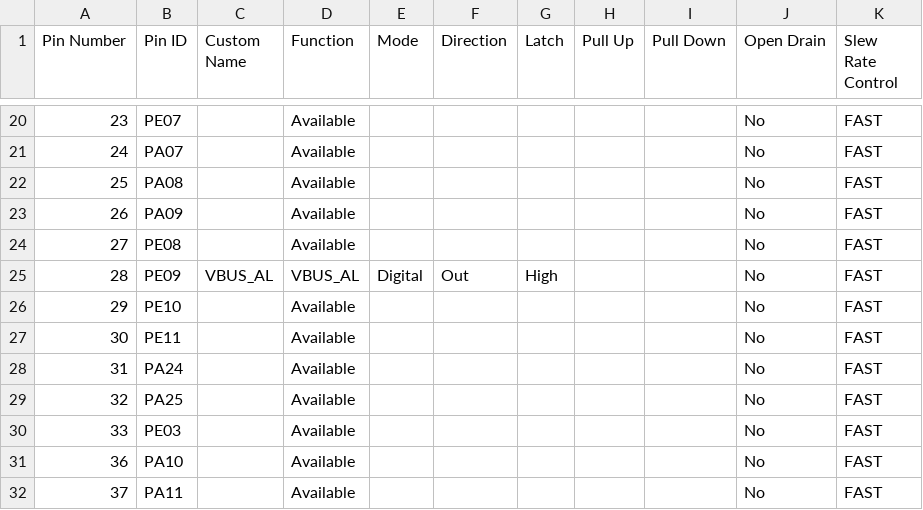
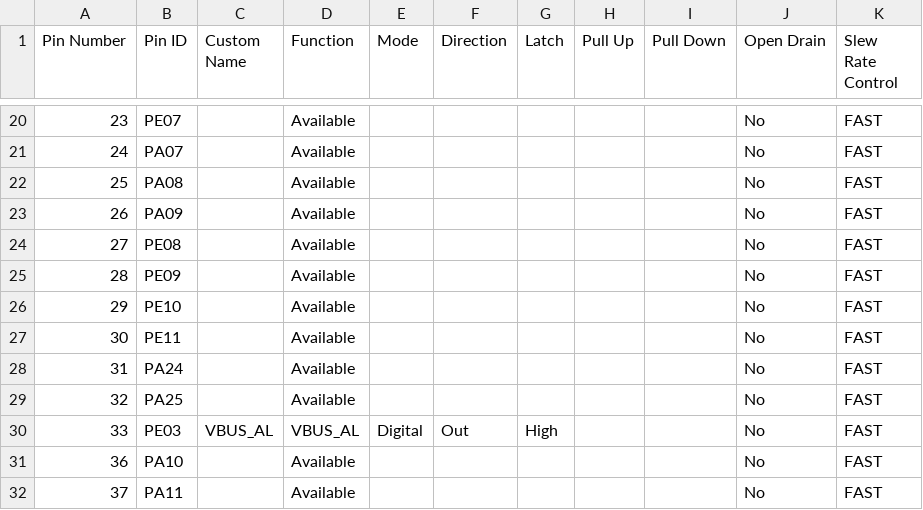
Before and after one commit to Microchip-MPLAB-Harmony/usb_apps_multi_controller, a CSV file: apps/device_cdc_host_msd/firmware/src/config/pic32cz_ca80_curiosity_ultra/pin_configurations.csv, drawn as a sheet; only a part is shown, gaps mark what is left out.

Commit message:
[APPS] Regenerated all PIC32CZ CA80 configurations.[MH3-85658]

```diff
--- a/apps/device_cdc_host_msd/firmware/src/config/pic32cz_ca80_curiosity_ultra/pin_configurations.csv
+++ b/apps/device_cdc_host_msd/firmware/src/config/pic32cz_ca80_curiosity_ultra/pin_configurations.csv
@@ -24,3 +24,3 @@ Pin Number,Pin ID,Custom Name,Function,Mode, Direction,Latch,Pull Up,Pull Down,O
 27,PE08,,Available,,,,,,No,FAST
-28,PE09,VBUS_AL,VBUS_AL,Digital,Out,High,,,No,FAST
+28,PE09,,Available,,,,,,No,FAST
 29,PE10,,Available,,,,,,No,FAST
@@ -29,3 +29,3 @@ Pin Number,Pin ID,Custom Name,Function,Mode, Direction,Latch,Pull Up,Pull Down,O
 32,PA25,,Available,,,,,,No,FAST
-33,PE03,,Available,,,,,,No,FAST
+33,PE03,VBUS_AL,VBUS_AL,Digital,Out,High,,,No,FAST
 36,PA10,,Available,,,,,,No,FAST
```
Also changed, not shown: 17 other files.
